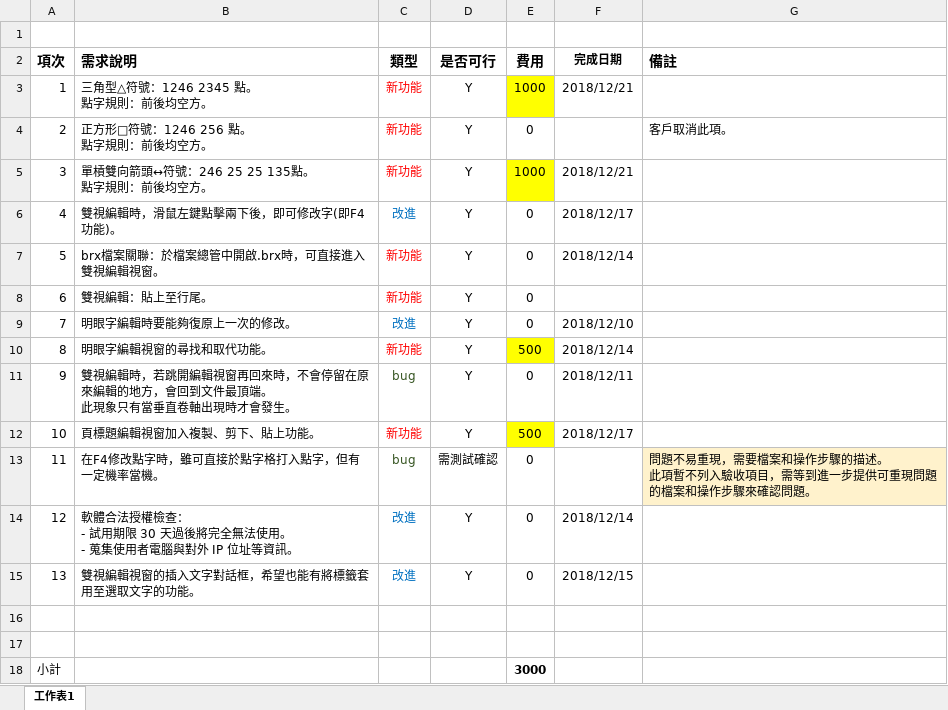
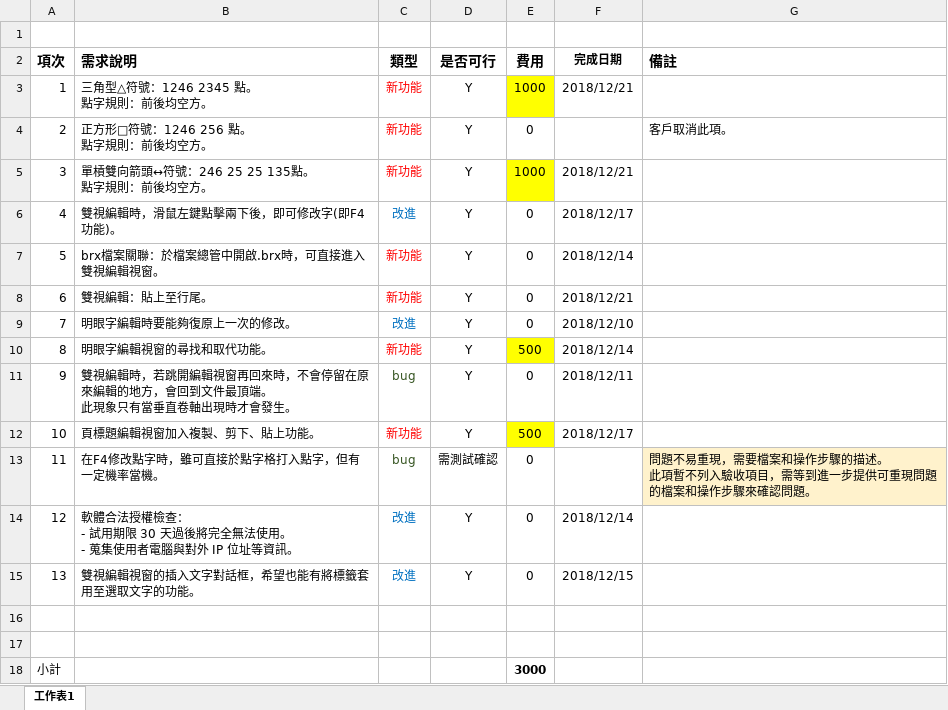
Before and after one commit to braillekit/text-to-braille, an Excel workbook: Doc/需求/201812 台北市視障者家長協會/201812-需求與費用.xlsx, sheet 工作表1, drawn as a sheet; values as stored, in another font and other column widths than the file's, no borders; charts and pictures not drawn; the diff names each change by its address in the sheet, - before the commit and + after, or states it on an @@ line.

```diff
--- a/Doc/需求/201812 台北市視障者家長協會/201812-需求與費用.xlsx (sheet 工作表1)
+++ b/Doc/需求/201812 台北市視障者家長協會/201812-需求與費用.xlsx (sheet 工作表1)
-F8 (完成日期): (empty)
+F8 (完成日期): 2018/12/21
```
Also changed, not shown: 7 other files.
